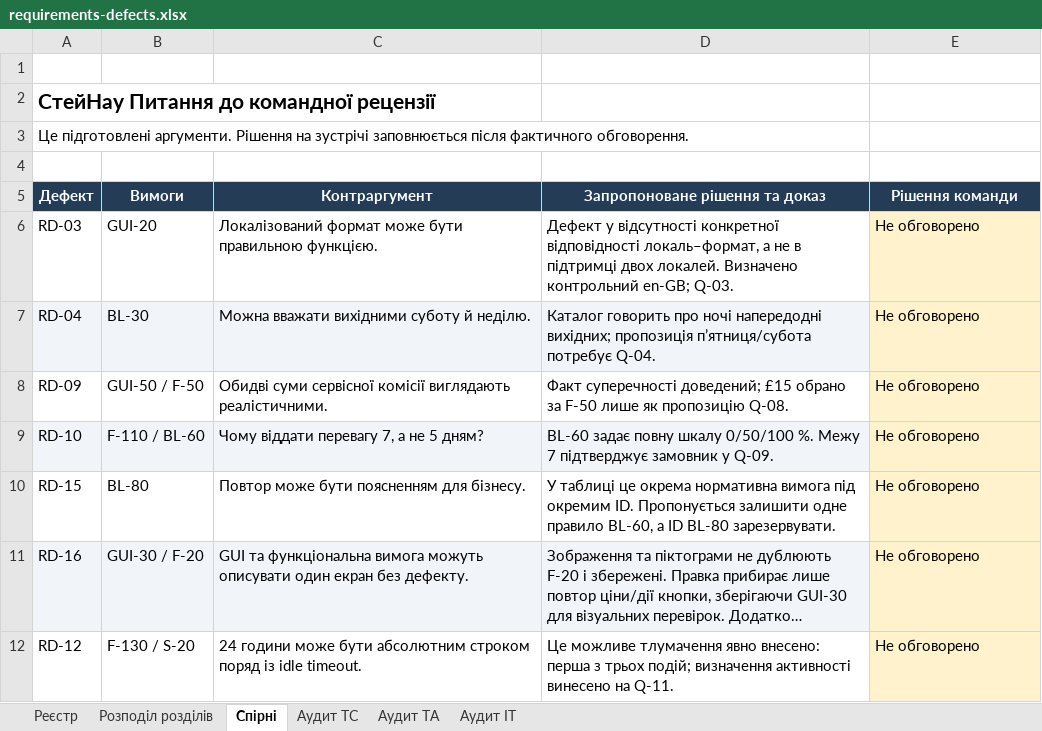
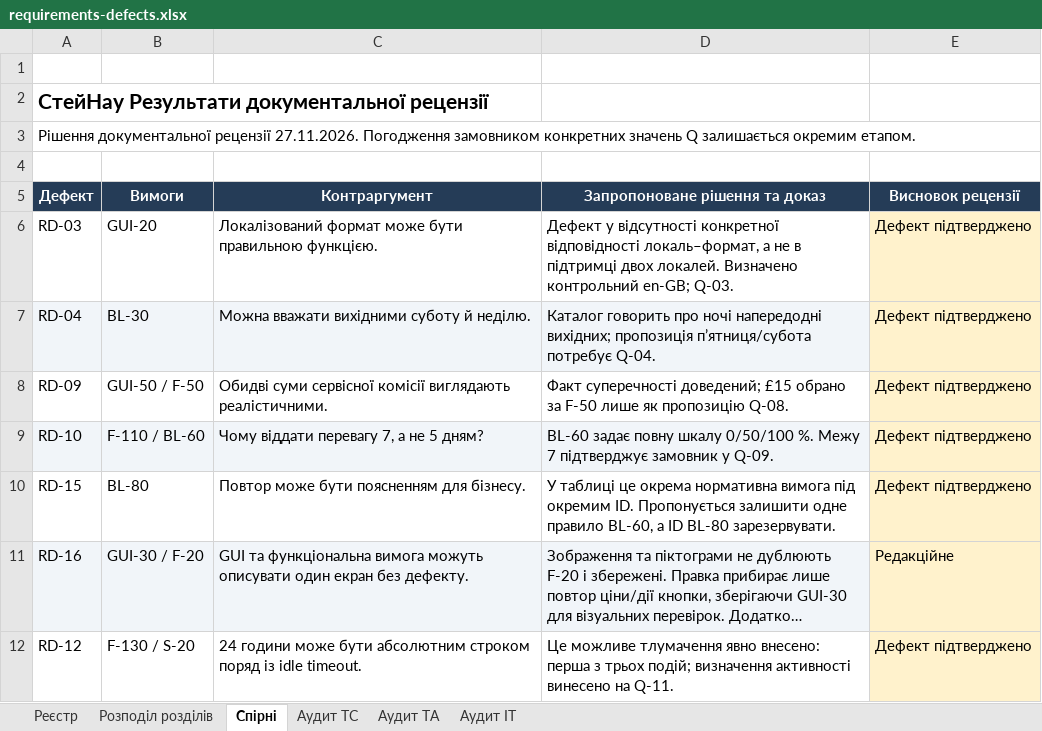
Before and after one commit to kill-pid-rf/staynow-tzyapz, an Excel workbook: docs/sprint2/requirements-defects.xlsx, sheet Спірні, drawn as a sheet; long unchanged cells end in …; values as stored, in another font and other column widths than the file's, no borders; the diff names each change by its address in the sheet, - before the commit and + after, or states it on an @@ line.

```diff
--- a/docs/sprint2/requirements-defects.xlsx (sheet Спірні)
+++ b/docs/sprint2/requirements-defects.xlsx (sheet Спірні)
-A2 (Дефект): СтейНау Питання до командної рецензії
+A2 (Дефект): СтейНау Результати документальної рецензії
-A3 (Дефект): Це підготовлені аргументи. Рішення на зустрічі заповнюється після фактичного обговорення.
+A3 (Дефект): Рішення документальної рецензії 27.11.2026. Погодження замовником конкретних значень Q залишається окремим етапом.
-E5: Рішення команди
+E5: Висновок рецензії
-E6:E10 (Висновок рецензії): Не обговорено
+E6:E10 (Висновок рецензії): Дефект підтверджено
-E11 (Висновок рецензії): Не обговорено
+E11 (Висновок рецензії): Редакційне
-E12 (Висновок рецензії): Не обговорено
+E12 (Висновок рецензії): Дефект підтверджено
```
Also changed, not shown: sheet Аудит ІТ, sheet Аудит ТС, sheet Аудит ТА, sheet Реєстр, sheet Розподіл розділів, docs/sprint2/task-board.xlsx, 9 other files.
